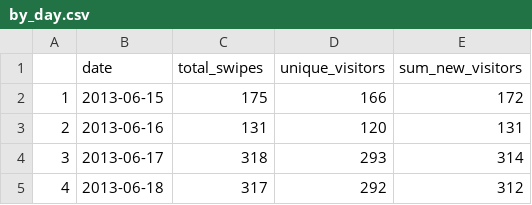
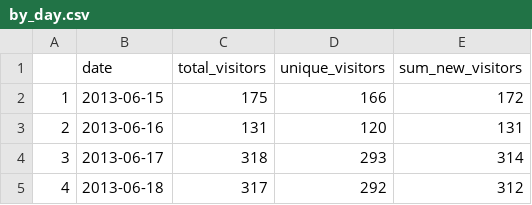
Before and after one commit to askilton1/MKTG_5305_Project, a CSV file: by_day.csv, drawn as a sheet; only a part is shown.

```diff
--- a/by_day.csv
+++ b/by_day.csv
@@ -1,2 +1,2 @@
-"","date","total_swipes","unique_visitors","sum_new_visitors"
+"","date","total_visitors","unique_visitors","sum_new_visitors"
 "1",2013-06-15,175,166,172
```
Also changed, not shown: 3 other files.
